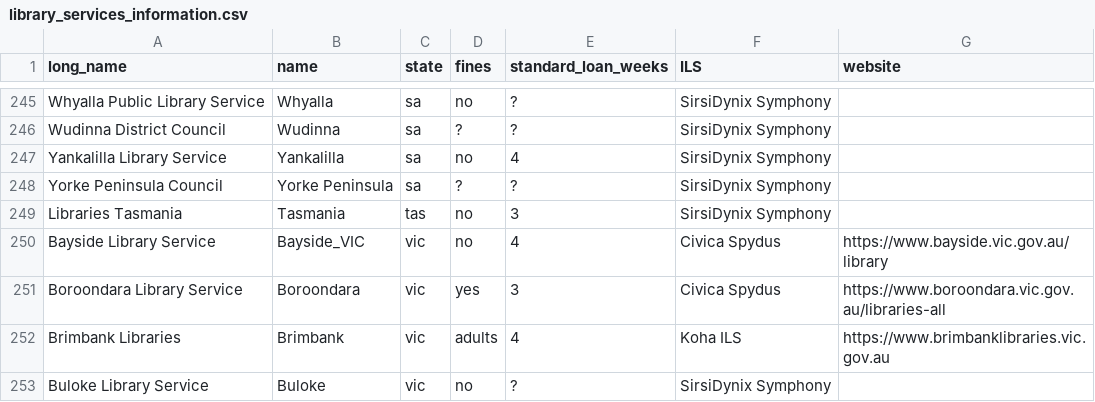
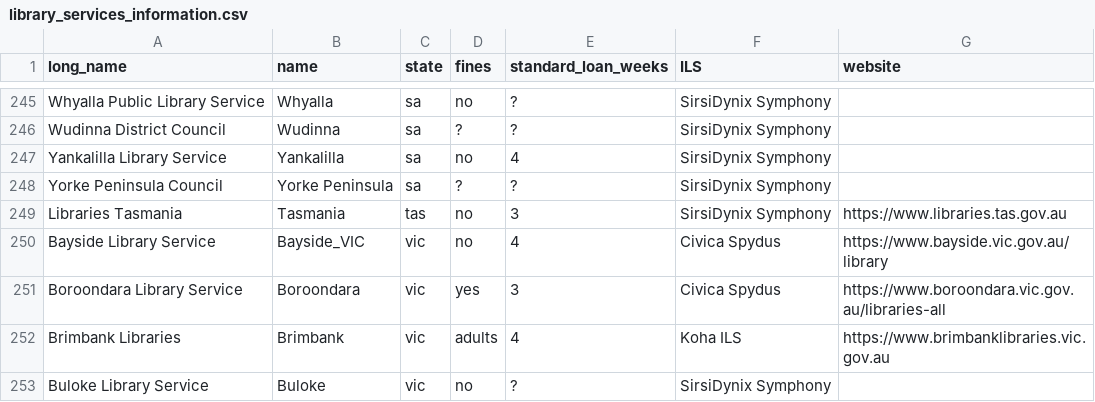
Before and after one commit to hughrun/public_library_map, a CSV file: website/data/library_services_information.csv, drawn as a sheet; only a part is shown, gaps mark what is left out.

Commit message:
add tas website

```diff
--- a/website/data/library_services_information.csv
+++ b/website/data/library_services_information.csv
@@ -248,3 +248,3 @@ Yankalilla Library Service,Yankalilla,sa,no,4,SirsiDynix Symphony,,
 Yorke Peninsula Council ,Yorke Peninsula,sa,?,?,SirsiDynix Symphony,,
-Libraries Tasmania,Tasmania,tas,no,3,SirsiDynix Symphony,,
+Libraries Tasmania,Tasmania,tas,no,3,SirsiDynix Symphony,https://www.libraries.tas.gov.au,
 Bayside Library Service,Bayside_VIC,vic,no,4,Civica Spydus,https://www.bayside.vic.gov.au/library,
```
